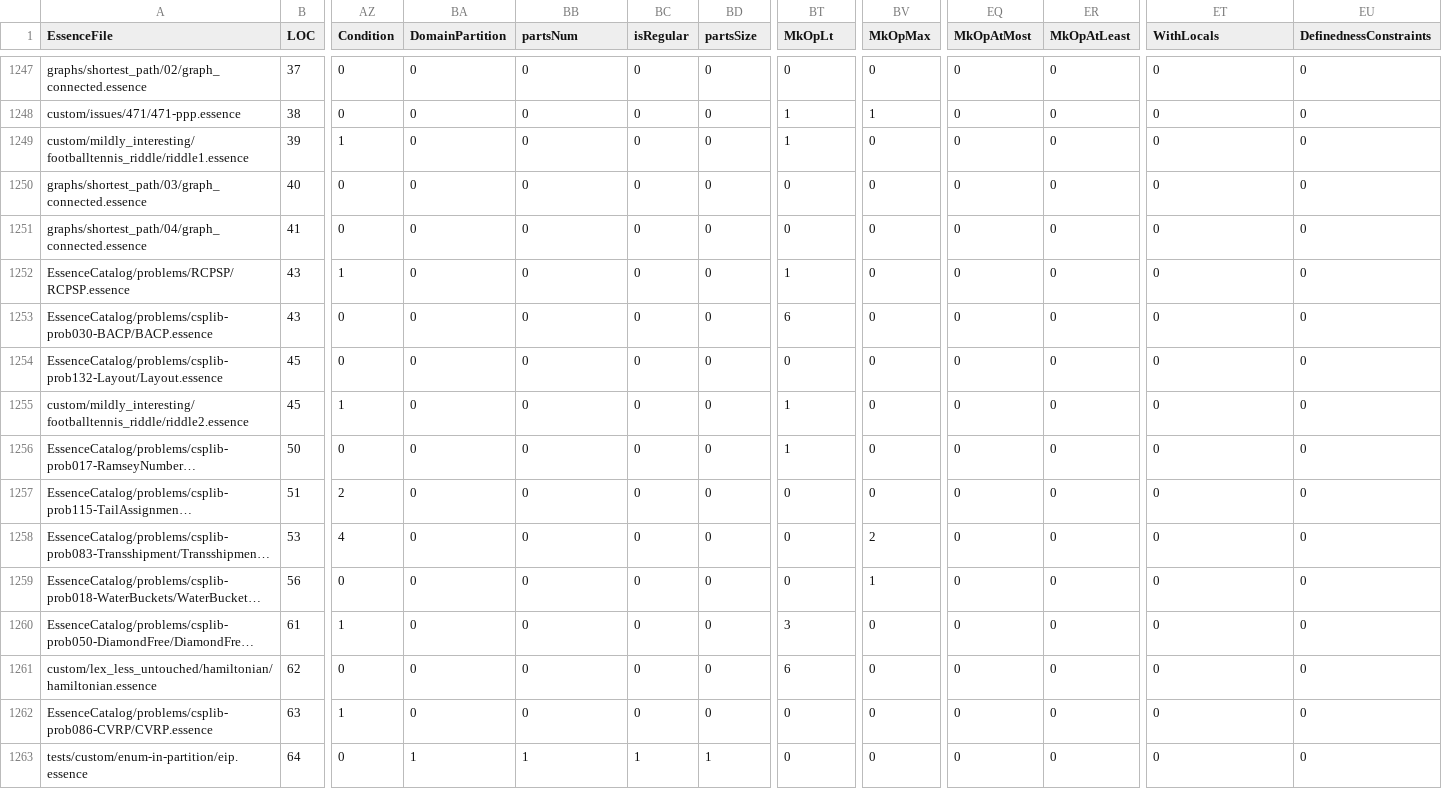
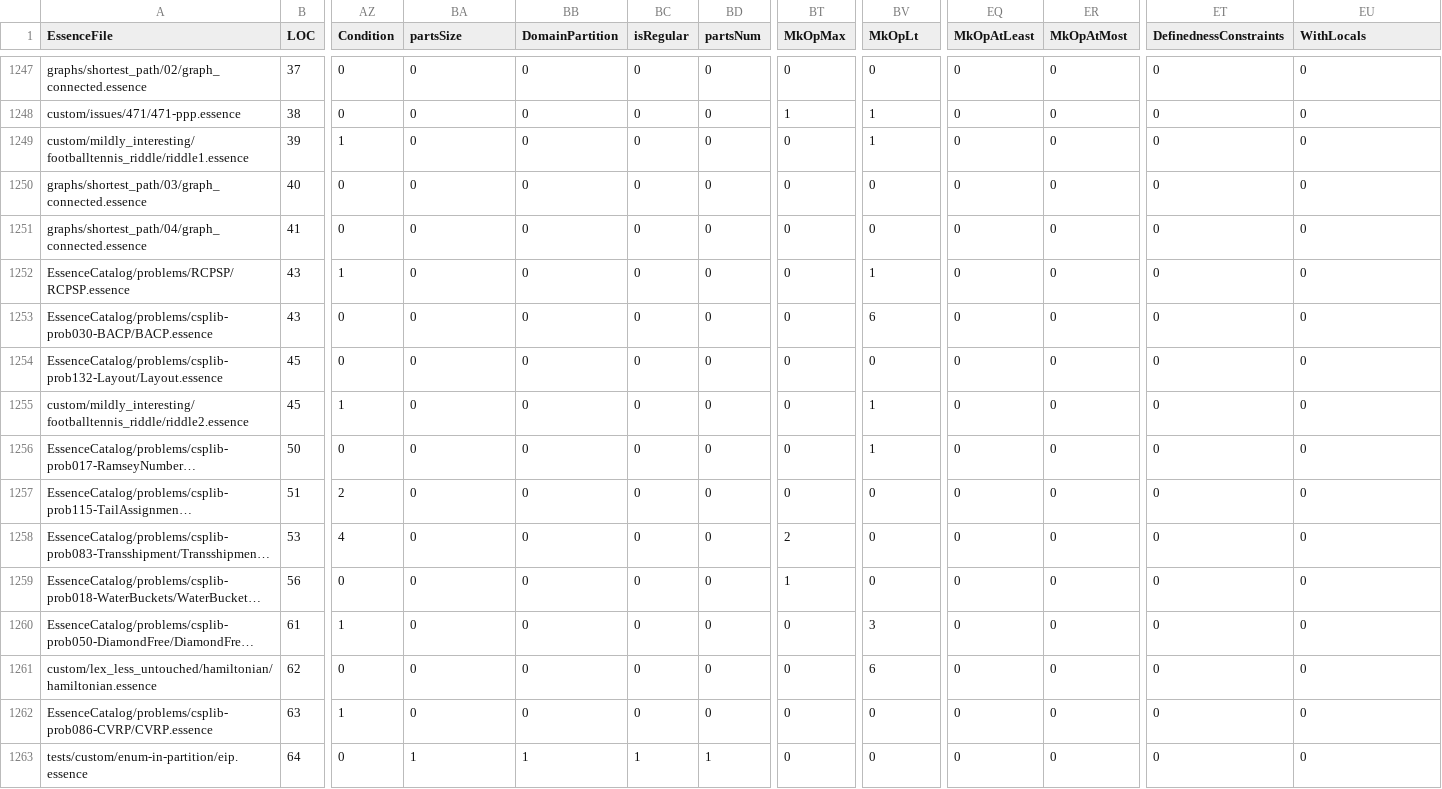
Before and after one commit to hecent/conjure-oxide, a CSV file: tools/essence-feature-usage-stats/data.csv, drawn as a sheet; only a part is shown, gaps mark what is left out; long unchanged cells end in …; the diff covers the shown part only; the diff names each change by its address in the sheet, - before the commit and + after, or states it on an @@ line.

```diff
--- a/tools/essence-feature-usage-stats/data.csv
+++ b/tools/essence-feature-usage-stats/data.csv
-BA1: DomainPartition
+BA1: partsSize
-BB1: partsNum
+BB1: DomainPartition
-BD1: partsSize
+BD1: partsNum
-BT1: MkOpLt
+BT1: MkOpMax
-BV1: MkOpMax
+BV1: MkOpLt
-EQ1: MkOpAtMost
+EQ1: MkOpAtLeast
-ER1: MkOpAtLeast
+ER1: MkOpAtMost
-ET1: WithLocals
+ET1: DefinednessConstraints
-EU1: DefinednessConstraints
+EU1: WithLocals
-BT1249 (MkOpMax): 1
+BT1249 (MkOpMax): 0
-BV1249 (MkOpLt): 0
+BV1249 (MkOpLt): 1
-BT1252 (MkOpMax): 1
+BT1252 (MkOpMax): 0
-BV1252 (MkOpLt): 0
+BV1252 (MkOpLt): 1
-BT1253 (MkOpMax): 6
+BT1253 (MkOpMax): 0
-BV1253 (MkOpLt): 0
+BV1253 (MkOpLt): 6
-BT1255:BT1256 (MkOpMax): 1
+BT1255:BT1256 (MkOpMax): 0
-BV1255:BV1256 (MkOpLt): 0
+BV1255:BV1256 (MkOpLt): 1
-BT1258 (MkOpMax): 0
+BT1258 (MkOpMax): 2
-BV1258 (MkOpLt): 2
+BV1258 (MkOpLt): 0
-BT1259 (MkOpMax): 0
+BT1259 (MkOpMax): 1
-BV1259 (MkOpLt): 1
+BV1259 (MkOpLt): 0
-BT1260 (MkOpMax): 3
+BT1260 (MkOpMax): 0
-BV1260 (MkOpLt): 0
+BV1260 (MkOpLt): 3
-BT1261 (MkOpMax): 6
+BT1261 (MkOpMax): 0
-BV1261 (MkOpLt): 0
+BV1261 (MkOpLt): 6
```
Also changed, not shown: 124 edited cells elsewhere in this file, 1 other file.
